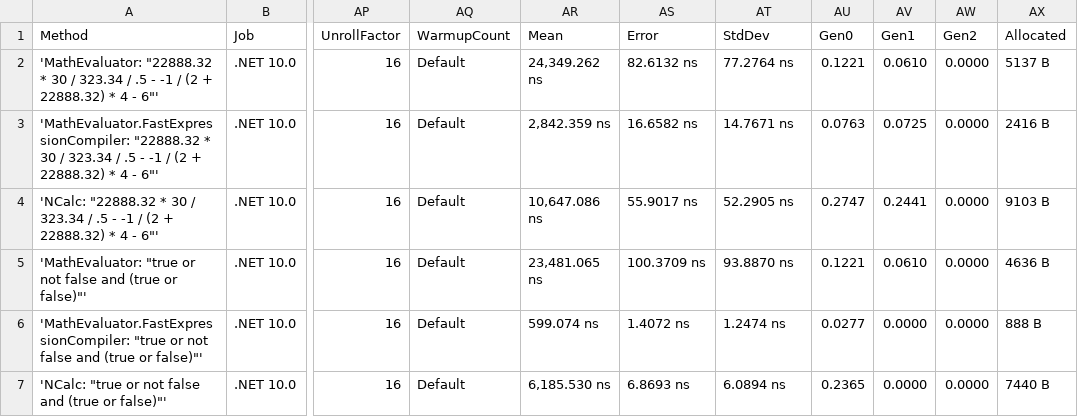
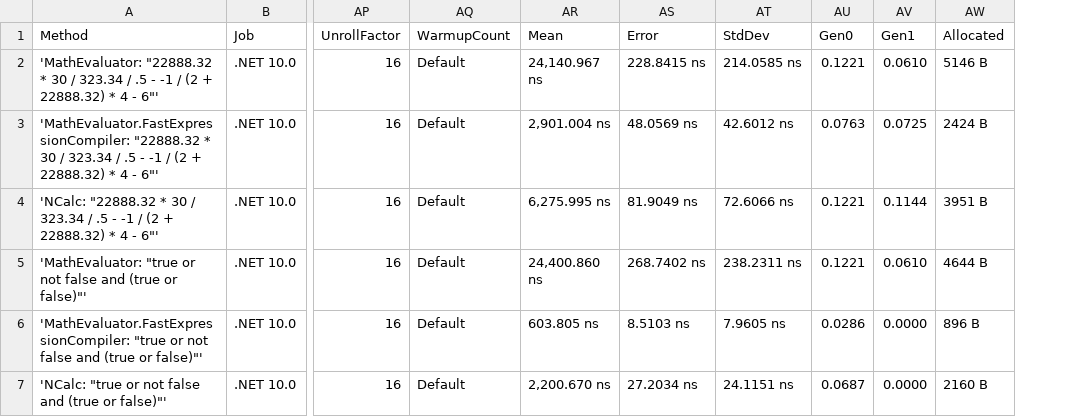
Before and after one commit to AntonovAnton/math.evaluation, a CSV file: BenchmarkDotNet.Artifacts/results/MathEvaluation.Benchmarks.CompilationBenchmarks-report.csv, drawn as a sheet; only a part is shown, gaps mark what is left out; removed rows and columns are numbered as before the commit, all else as after; the diff covers the shown part only; the diff names each change by its address in the sheet, - before the commit and + after, or states it on an @@ line.

Commit message:
Benchmarks are updated

```diff
--- a/BenchmarkDotNet.Artifacts/results/MathEvaluation.Benchmarks.CompilationBenchmarks-report.csv
+++ b/BenchmarkDotNet.Artifacts/results/MathEvaluation.Benchmarks.CompilationBenchmarks-report.csv
-column AW (Gen2), rows 2-7: all 0.0000
-AR2 (Mean): 24,349.262 ns
+AR2 (Mean): 24,140.967 ns
-AS2 (Error): 82.6132 ns
+AS2 (Error): 228.8415 ns
-AT2 (StdDev): 77.2764 ns
+AT2 (StdDev): 214.0585 ns
-AW2 (Allocated): 5137 B
+AW2 (Allocated): 5146 B
-AR3 (Mean): 2,842.359 ns
+AR3 (Mean): 2,901.004 ns
-AS3 (Error): 16.6582 ns
+AS3 (Error): 48.0569 ns
-AT3 (StdDev): 14.7671 ns
+AT3 (StdDev): 42.6012 ns
-AW3 (Allocated): 2416 B
+AW3 (Allocated): 2424 B
-AR4 (Mean): 10,647.086 ns
+AR4 (Mean): 6,275.995 ns
-AS4 (Error): 55.9017 ns
+AS4 (Error): 81.9049 ns
-AT4 (StdDev): 52.2905 ns
+AT4 (StdDev): 72.6066 ns
-AU4 (Gen0): 0.2747
+AU4 (Gen0): 0.1221
-AV4 (Gen1): 0.2441
+AV4 (Gen1): 0.1144
-AW4 (Allocated): 9103 B
+AW4 (Allocated): 3951 B
-AR5 (Mean): 23,481.065 ns
+AR5 (Mean): 24,400.860 ns
-AS5 (Error): 100.3709 ns
+AS5 (Error): 268.7402 ns
-AT5 (StdDev): 93.8870 ns
+AT5 (StdDev): 238.2311 ns
-AW5 (Allocated): 4636 B
+AW5 (Allocated): 4644 B
-AR6 (Mean): 599.074 ns
+AR6 (Mean): 603.805 ns
-AS6 (Error): 1.4072 ns
+AS6 (Error): 8.5103 ns
-AT6 (StdDev): 1.2474 ns
+AT6 (StdDev): 7.9605 ns
-AU6 (Gen0): 0.0277
+AU6 (Gen0): 0.0286
-AW6 (Allocated): 888 B
+AW6 (Allocated): 896 B
-AR7 (Mean): 6,185.530 ns
+AR7 (Mean): 2,200.670 ns
-AS7 (Error): 6.8693 ns
+AS7 (Error): 27.2034 ns
-AT7 (StdDev): 6.0894 ns
+AT7 (StdDev): 24.1151 ns
-AU7 (Gen0): 0.2365
+AU7 (Gen0): 0.0687
-AW7 (Allocated): 7440 B
+AW7 (Allocated): 2160 B
```
Also changed, not shown: 134 edited cells elsewhere in this file, BenchmarkDotNet.Artifacts/results/MathEvaluation.Benchmarks.ComplexNumbersBenchmarks-report.csv, BenchmarkDotNet.Artifacts/results/MathEvaluation.Benchmarks.CompoundingInterestBenchmarks-report.csv, 14 other files.
